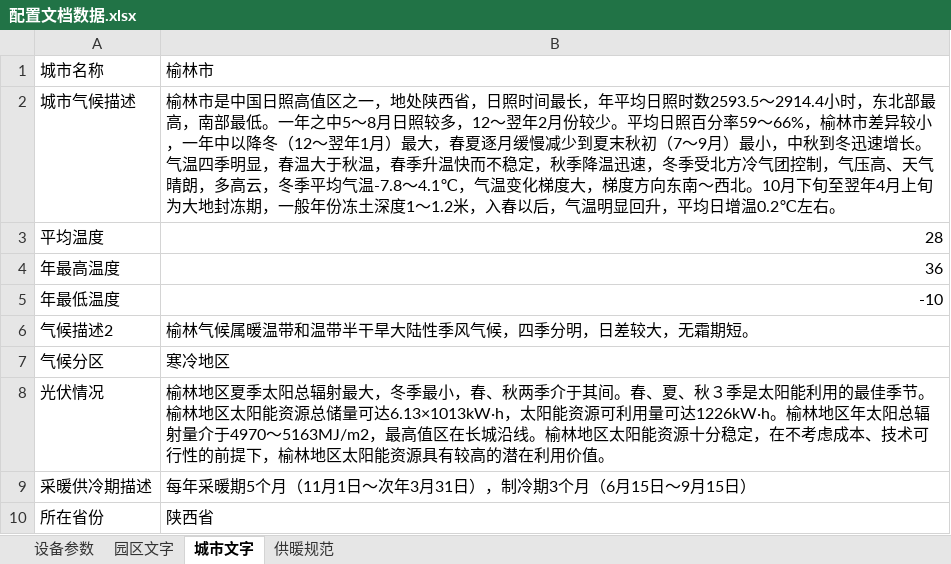
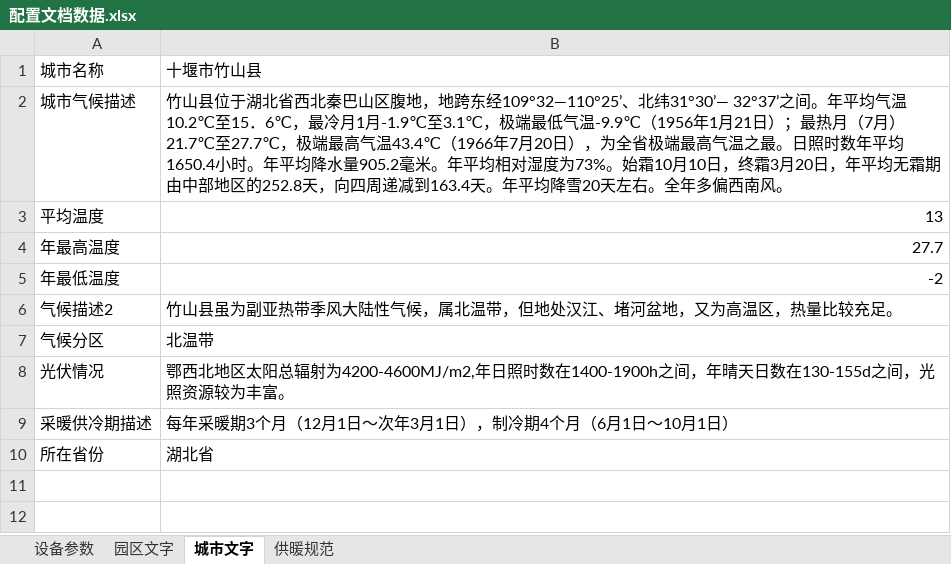
Before and after one commit to QxXy000/cpes_code, an Excel workbook: doc/配置文档数据.xlsx, sheet 城市文字, drawn as a sheet; values as stored, in another font and other column widths than the file's, no borders; the diff names each change by its address in the sheet, - before the commit and + after, or states it on an @@ line.

```diff
--- a/doc/配置文档数据.xlsx (sheet 城市文字)
+++ b/doc/配置文档数据.xlsx (sheet 城市文字)
-B1: 榆林市
+B1: 十堰市竹山县
-B2: 榆林市是中国日照高值区之一，地处陕西省，日照时间最长，年平均日照时数2593.5～2914.4小时，东北部最高，南部最低。一年之中5～8月日照较多，12～翌年2月份较少。平均日照百分率59～66%，榆林市差异较小，一年中以降冬（12～翌年1月）最大，春夏逐月缓慢减少到夏末秋初（7～9月）最小，中秋到冬迅速增长。气温四季明显，春温大于秋温，春季升温快而不稳定，秋季降温迅速，冬季受北方冷气团控制，气压高、天气晴朗，多高云，冬季平均气温-7.8～4.1℃，气温变化梯度大，梯度方向东南～西北。10月下旬至翌年4月上旬为大地封冻期，一般年份冻土深度1～1.2米，入春以后，气温明显回升，平均日增温0.2℃左右。
+B2: 竹山县位于湖北省西北秦巴山区腹地，地跨东经109°32—110°25’、北纬31°30’— 32°37’之间。年平均气温10.2℃至15．6℃，最冷月1月-1.9℃至3.1℃，极端最低气温-9.9℃（1956年1月21日）；最热月（7月）21.7℃至27.7℃，极端最高气温43.4℃（1966年7月20日），为全省极端最高气温之最。日照时数年平均1650.4小时。年平均降水量905.2毫米。年平均相对湿度为73%。始霜10月10日，终霜3月20日，年平均无霜期由中部地区的252.8天，向四周递减到163.4天。年平均降雪20天左右。全年多偏西南风。
-B3: 28
+B3: 13
-B4: 36
+B4: 27.7
-B5: -10
+B5: -2
-B6: 榆林气候属暖温带和温带半干旱大陆性季风气候，四季分明，日差较大，无霜期短。
+B6: 竹山县虽为副亚热带季风大陆性气候，属北温带，但地处汉江、堵河盆地，又为高温区，热量比较充足。
-B7: 寒冷地区
+B7: 北温带
-B8: 榆林地区夏季太阳总辐射最大，冬季最小，春、秋两季介于其间。春、夏、秋３季是太阳能利用的最佳季节。榆林地区太阳能资源总储量可达6.13×1013kW·h，太阳能资源可利用量可达1226kW·h。榆林地区年太阳总辐射量介于4970～5163MJ/m2，最高值区在长城沿线。榆林地区太阳能资源十分稳定，在不考虑成本、技术可行性的前提下，榆林地区太阳能资源具有较高的潜在利用价值。
+B8: 鄂西北地区太阳总辐射为4200-4600MJ/m2,年日照时数在1400-1900h之间，年晴天日数在130-155d之间，光照资源较为丰富。
-B9: 每年采暖期5个月（11月1日～次年3月31日），制冷期3个月（6月15日～9月15日）
+B9: 每年采暖期3个月（12月1日～次年3月1日），制冷期4个月（6月1日～10月1日）
-B10: 陕西省
+B10: 湖北省
```
Also changed, not shown: sheet 供暖规范, sheet 园区文字, 3 other files.
